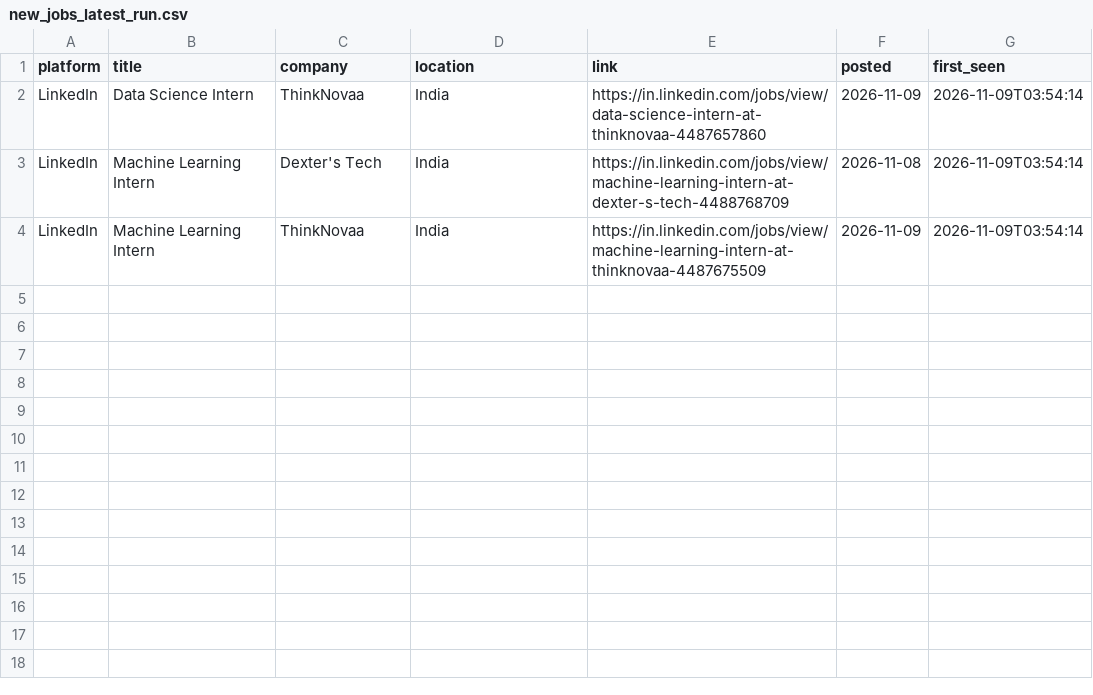
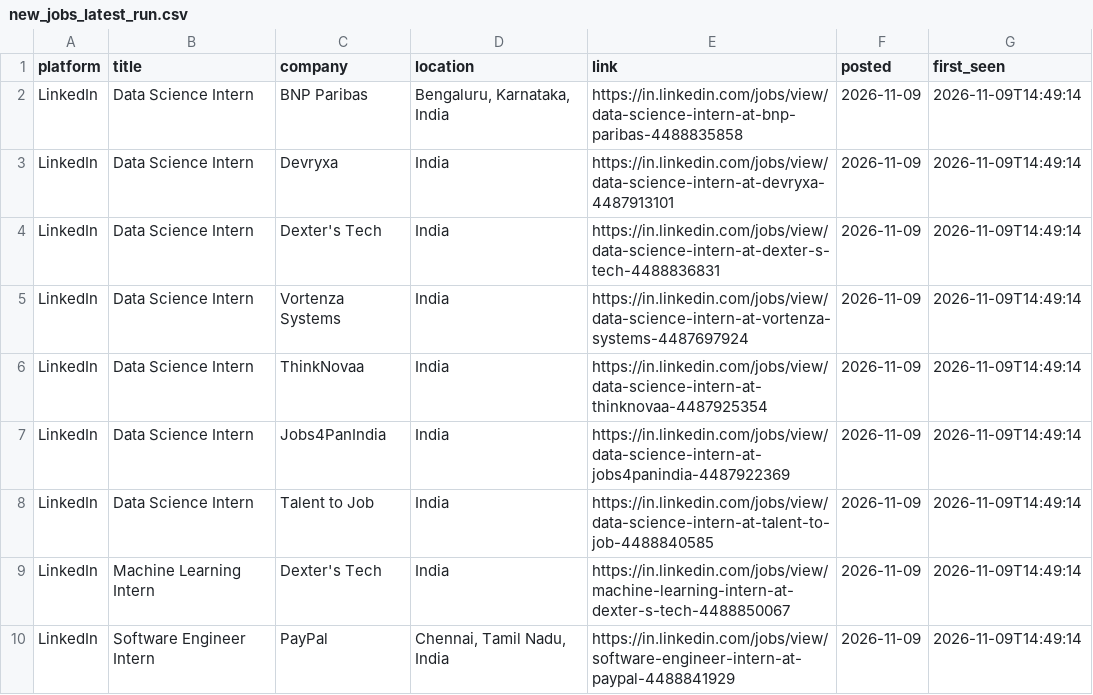
Before and after one commit to Kapilprajapat234/job-alert-bot, a CSV file: data/new_jobs_latest_run.csv, drawn as a sheet.

```diff
--- a/data/new_jobs_latest_run.csv
+++ b/data/new_jobs_latest_run.csv
@@ -1,4 +1,10 @@
 platform,title,company,location,link,posted,first_seen
-LinkedIn,Data Science Intern,ThinkNovaa,India,https://in.linkedin.com/jobs/view/data-science-intern-at-thinknovaa-4487657860,2026-11-09,2026-11-09T03:54:14
-LinkedIn,Machine Learning Intern,Dexter's Tech,India,https://in.linkedin.com/jobs/view/machine-learning-intern-at-dexter-s-tech-4488768709,2026-11-08,2026-11-09T03:54:14
-LinkedIn,Machine Learning Intern,ThinkNovaa,India,https://in.linkedin.com/jobs/view/machine-learning-intern-at-thinknovaa-4487675509,2026-11-09,2026-11-09T03:54:14
+LinkedIn,Data Science Intern,BNP Paribas,"Bengaluru, Karnataka, India",https://in.linkedin.com/jobs/view/data-science-intern-at-bnp-paribas-4488835858,2026-11-09,2026-11-09T14:49:14
+LinkedIn,Data Science Intern,Devryxa,India,https://in.linkedin.com/jobs/view/data-science-intern-at-devryxa-4487913101,2026-11-09,2026-11-09T14:49:14
+LinkedIn,Data Science Intern,Dexter's Tech,India,https://in.linkedin.com/jobs/view/data-science-intern-at-dexter-s-tech-4488836831,2026-11-09,2026-11-09T14:49:14
+LinkedIn,Data Science Intern,Vortenza Systems,India,https://in.linkedin.com/jobs/view/data-science-intern-at-vortenza-systems-4487697924,2026-11-09,2026-11-09T14:49:14
+LinkedIn,Data Science Intern,ThinkNovaa,India,https://in.linkedin.com/jobs/view/data-science-intern-at-thinknovaa-4487925354,2026-11-09,2026-11-09T14:49:14
+LinkedIn,Data Science Intern,Jobs4PanIndia,India,https://in.linkedin.com/jobs/view/data-science-intern-at-jobs4panindia-4487922369,2026-11-09,2026-11-09T14:49:14
+LinkedIn,Data Science Intern,Talent to Job,India,https://in.linkedin.com/jobs/view/data-science-intern-at-talent-to-job-4488840585,2026-11-09,2026-11-09T14:49:14
+LinkedIn,Machine Learning Intern,Dexter's Tech,India,https://in.linkedin.com/jobs/view/machine-learning-intern-at-dexter-s-tech-4488850067,2026-11-09,2026-11-09T14:49:14
+LinkedIn,Software Engineer Intern,PayPal,"Chennai, Tamil Nadu, India",https://in.linkedin.com/jobs/view/software-engineer-intern-at-paypal-4488841929,2026-11-09,2026-11-09T14:49:14
```
Also changed, not shown: data/seen_jobs.csv, 1 other file.
